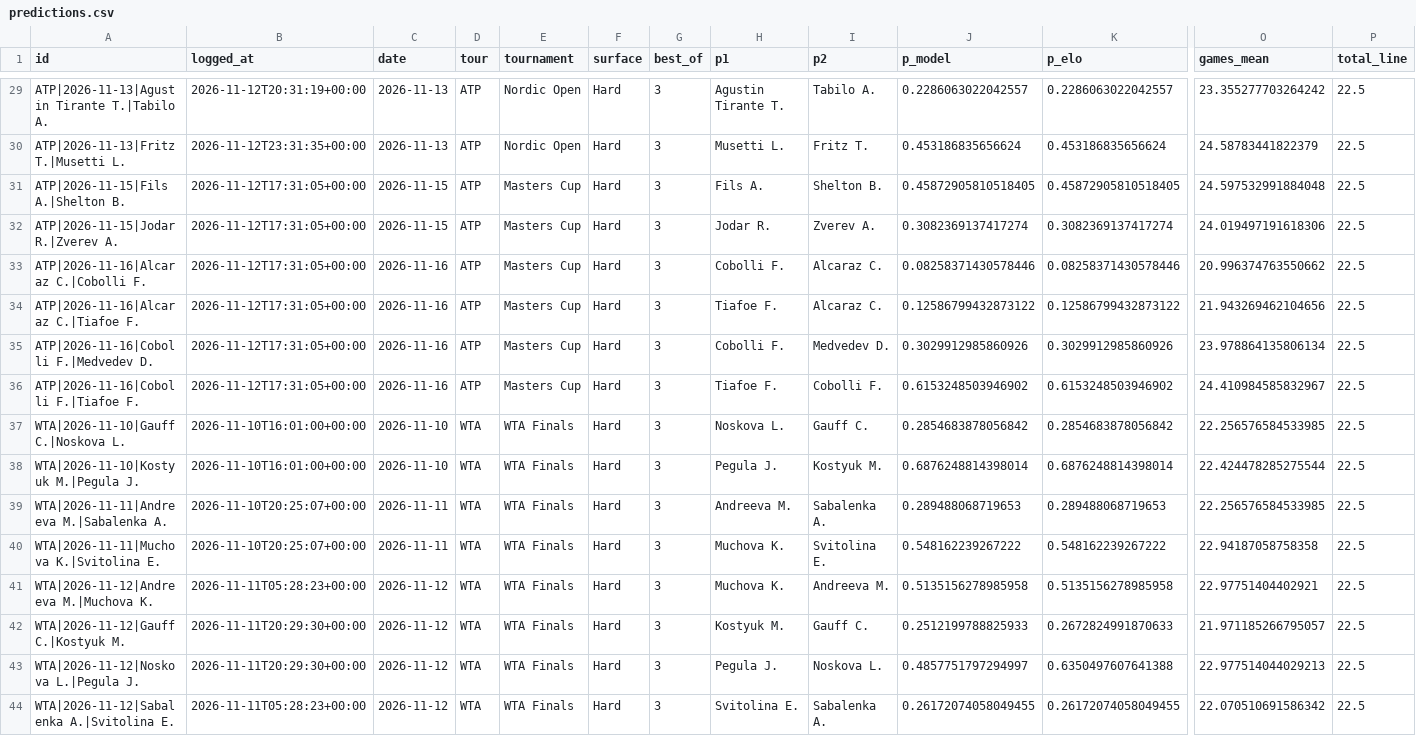
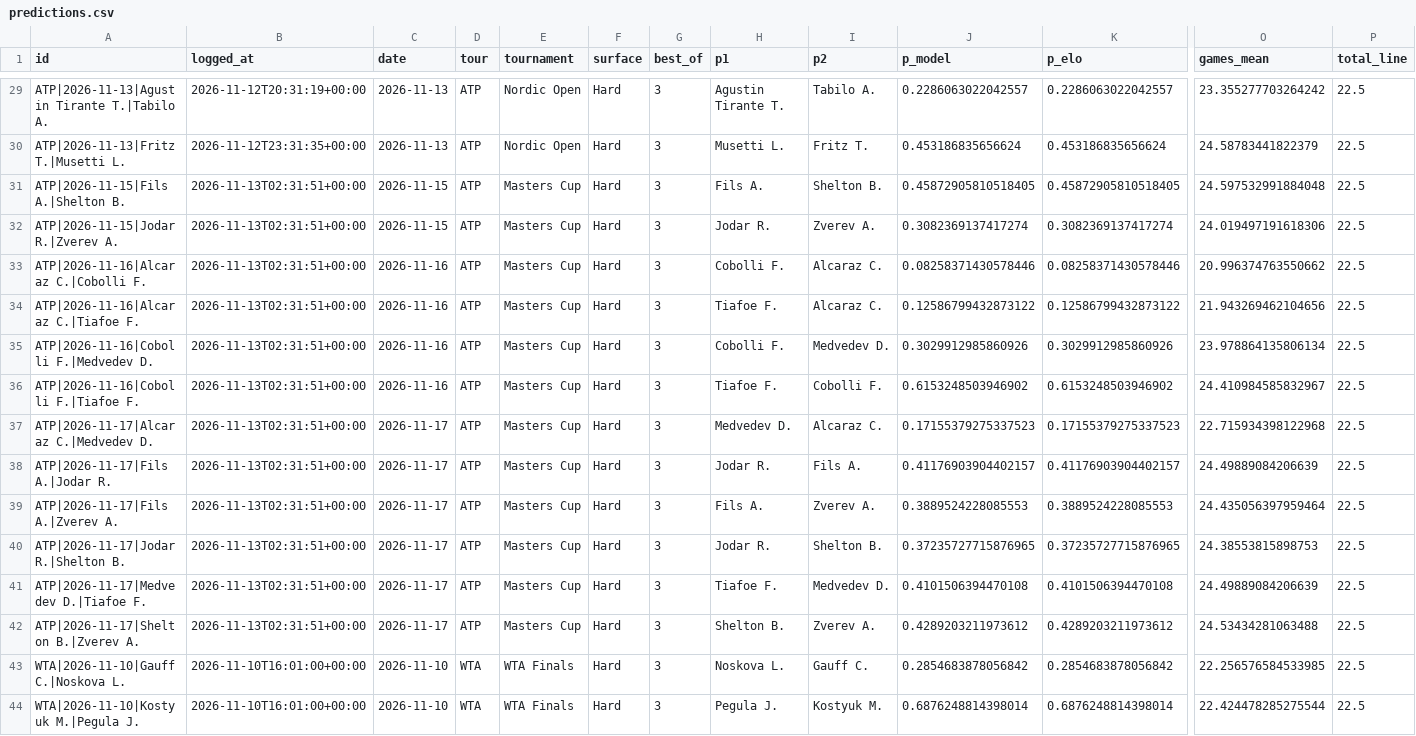
Before and after one commit to safe-n/flask-football-app, a CSV file: tennis/predictions.csv, drawn as a sheet; only a part is shown, gaps mark what is left out; the shorter side is filled out with more unchanged rows; rows hold the shown columns only; the diff names each change by its address in the sheet, - before the commit and + after, or states it on an @@ line.

Commit message:
tennis predictions: 51 prognoz

```diff
--- a/tennis/predictions.csv
+++ b/tennis/predictions.csv
-B31:B36 (logged_at): 2026-11-12T17:31:05+00:00
+B31:B36 (logged_at): 2026-11-13T02:31:51+00:00
+row 37: ATP|2026-11-17|Alcaraz C.|Medvedev D. | 2026-11-13T02:31:51+00:00 | 2026-11-17 | ATP | Masters Cup | Hard | 3 | Medvedev D. | Alcaraz C. | 0.17155379275337523 | 0.17155379275337523 | 22.715934398122968 | 22.5
+row 38: ATP|2026-11-17|Fils A.|Jodar R. | 2026-11-13T02:31:51+00:00 | 2026-11-17 | ATP | Masters Cup | Hard | 3 | Jodar R. | Fils A. | 0.41176903904402157 | 0.41176903904402157 | 24.49889084206639 | 22.5
+row 39: ATP|2026-11-17|Fils A.|Zverev A. | 2026-11-13T02:31:51+00:00 | 2026-11-17 | ATP | Masters Cup | Hard | 3 | Fils A. | Zverev A. | 0.3889524228085553 | 0.3889524228085553 | 24.435056397959464 | 22.5
+row 40: ATP|2026-11-17|Jodar R.|Shelton B. | 2026-11-13T02:31:51+00:00 | 2026-11-17 | ATP | Masters Cup | Hard | 3 | Jodar R. | Shelton B. | 0.37235727715876965 | 0.37235727715876965 | 24.38553815898753 | 22.5
+row 41: ATP|2026-11-17|Medvedev D.|Tiafoe F. | 2026-11-13T02:31:51+00:00 | 2026-11-17 | ATP | Masters Cup | Hard | 3 | Tiafoe F. | Medvedev D. | 0.4101506394470108 | 0.4101506394470108 | 24.49889084206639 | 22.5
+row 42: ATP|2026-11-17|Shelton B.|Zverev A. | 2026-11-13T02:31:51+00:00 | 2026-11-17 | ATP | Masters Cup | Hard | 3 | Shelton B. | Zverev A. | 0.4289203211973612 | 0.4289203211973612 | 24.53434281063488 | 22.5
```
